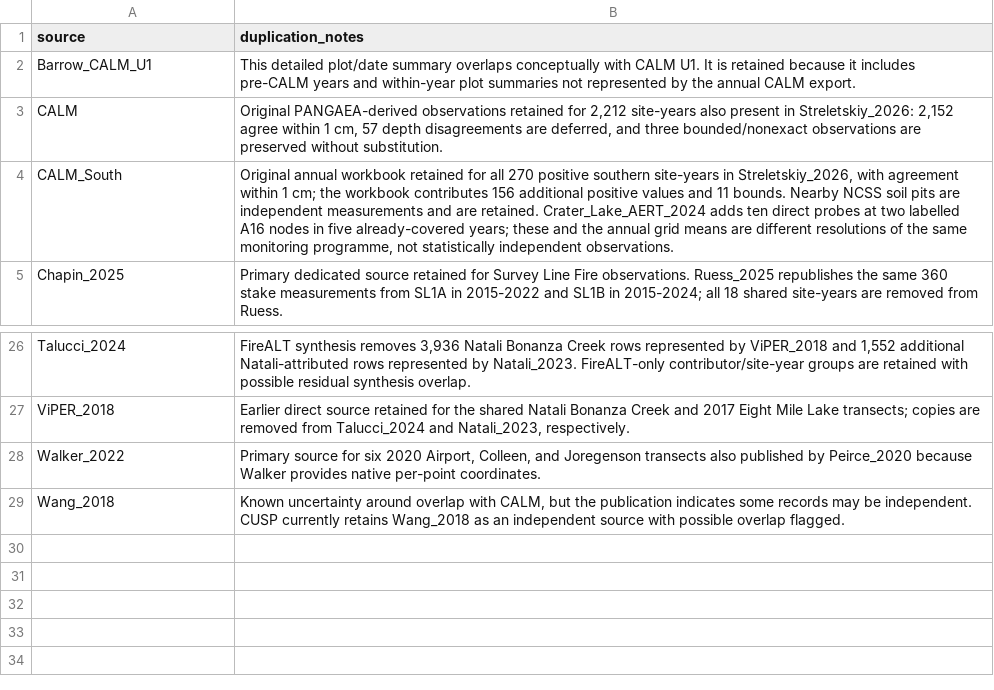
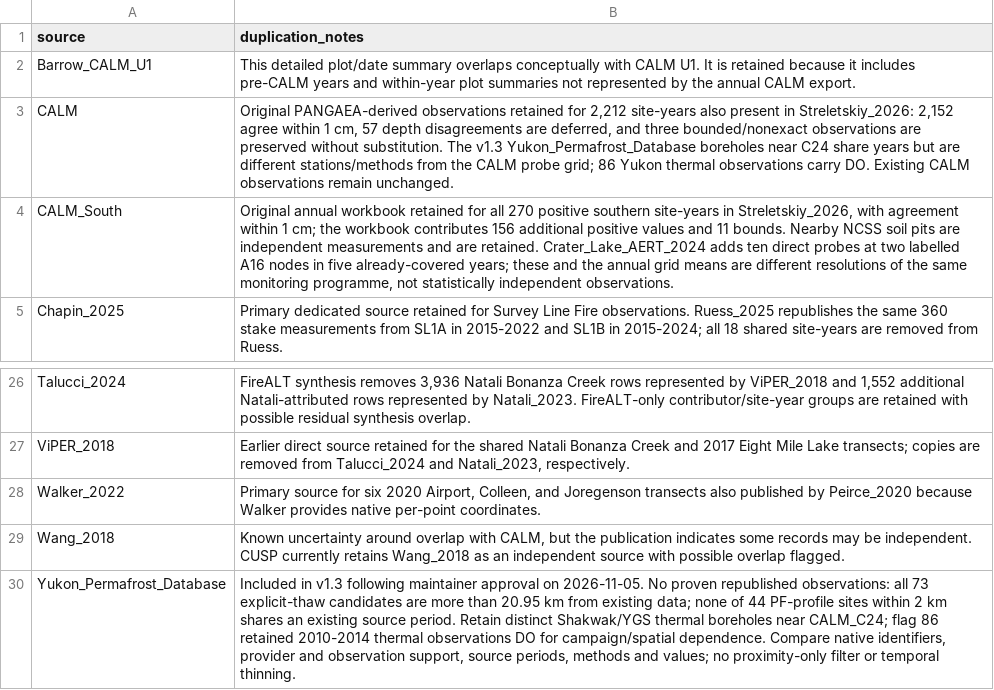
Before and after one commit to jonschwenk/cusp, a CSV file: data/source_duplication_notes.csv, drawn as a sheet; only a part is shown, gaps mark what is left out.

```diff
--- a/data/source_duplication_notes.csv
+++ b/data/source_duplication_notes.csv
@@ -2,3 +2,3 @@ source,duplication_notes
 Barrow_CALM_U1,"This detailed plot/date summary overlaps conceptually with CALM U1. It is retained because it includes pre-CALM years and within-year plot summaries not represented by the annual CALM export."
-CALM,"Original PANGAEA-derived observations retained for 2,212 site-years also present in Streletskiy_2026: 2,152 agree within 1 cm, 57 depth disagreements are deferred, and three bounded/nonexact observations are preserved without substitution."
+CALM,"Original PANGAEA-derived observations retained for 2,212 site-years also present in Streletskiy_2026: 2,152 agree within 1 cm, 57 depth disagreements are deferred, and three bounded/nonexact observations are preserved without substitution. The v1.3 Yukon_Permafrost_Database boreholes near C24 share years but are different stations/methods from the CALM probe grid; 86 Yukon thermal observations carry DO. Existing CALM observations remain unchanged."
 CALM_South,"Original annual workbook retained for all 270 positive southern site-years in Streletskiy_2026, with agreement within 1 cm; the workbook contributes 156 additional positive values and 11 bounds. Nearby NCSS soil pits are independent measurements and are retained. Crater_Lake_AERT_2024 adds ten direct probes at two labelled A16 nodes in five already-covered years; these and the annual grid means are different resolutions of the same monitoring programme, not statistically independent observations."
@@ -29 +29,2 @@ Walker_2022,"Primary source for six 2020 Airport, Colleen, and Joregenson transe
 Wang_2018,"Known uncertainty around overlap with CALM, but the publication indicates some records may be independent. CUSP currently retains Wang_2018 as an independent source with possible overlap flagged."
+Yukon_Permafrost_Database,"Included in v1.3 following maintainer approval on 2026-11-05. No proven republished observations: all 73 explicit-thaw candidates are more than 20.95 km from existing data; none of 44 PF-profile sites within 2 km shares an existing source period. Retain distinct Shakwak/YGS thermal boreholes near CALM_C24; flag 86 retained 2010-2014 thermal observations DO for campaign/spatial dependence. Compare native identifiers, provider and observation support, source periods, methods and values; no proximity-only filter or temporal thinning."
```
Also changed, not shown: PROCESS_SCRIPT_METADATA.csv, data/cusp_sources_bibtex.csv, 36 other files.
